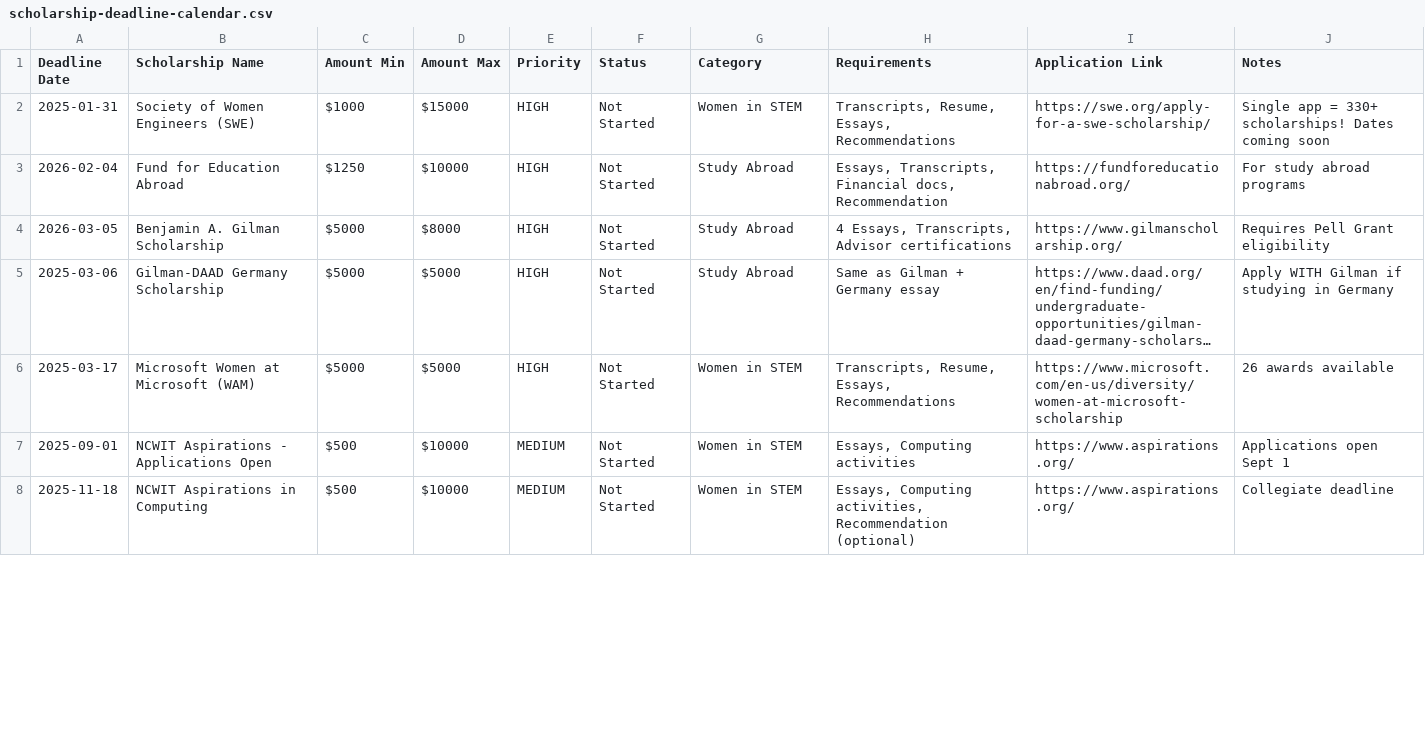
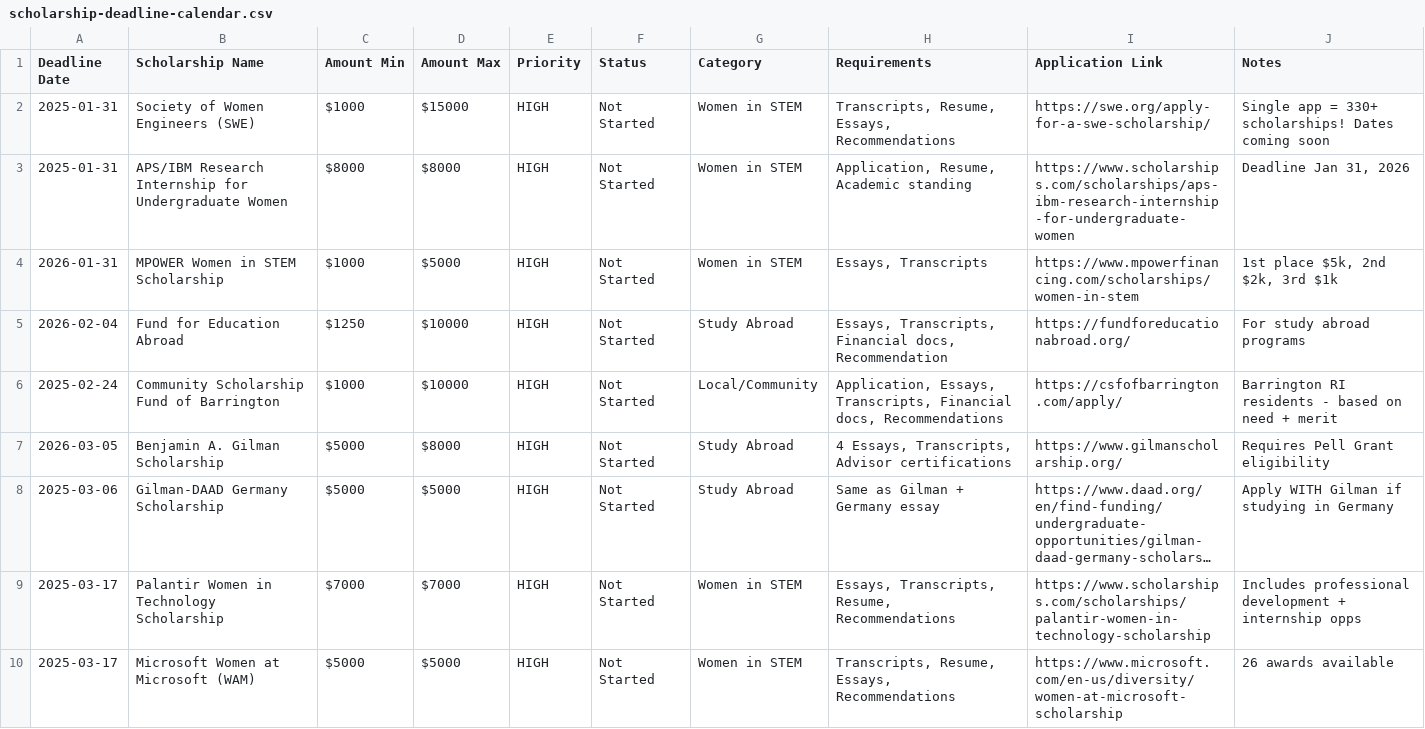
Before and after one commit to ymarquezla/UniversityAdvisor, a CSV file: agents/financial-aid-advisor-agent/scholarship-deadline-calendar.csv, drawn as a sheet; only a part is shown; the shorter side is filled out with more unchanged rows; long unchanged cells end in …; the diff covers the shown part only; the diff names each change by its address in the sheet, - before the commit and + after, or states it on an @@ line.

```diff
--- a/agents/financial-aid-advisor-agent/scholarship-deadline-calendar.csv
+++ b/agents/financial-aid-advisor-agent/scholarship-deadline-calendar.csv
+row 3: 2025-01-31 | APS/IBM Research Internship for Undergraduate Women | $8000 | $8000 | HIGH | Not Started | Women in STEM | Application, Resume, Academic standing | https://www.scholarships.com/scholarships/aps-ibm-research-internship-for-undergraduate-women | Deadline Jan 31, 2026
+row 4: 2026-01-31 | MPOWER Women in STEM Scholarship | $1000 | $5000 | HIGH | Not Started | Women in STEM | Essays, Transcripts | https://www.mpowerfinancing.com/scholarships/women-in-stem | 1st place $5k, 2nd $2k, 3rd $1k
@@ row 23 moved to row 6: 2025-02-24 @@
+row 9: 2025-03-17 | Palantir Women in Technology Scholarship | $7000 | $7000 | HIGH | Not Started | Women in STEM | Essays, Transcripts, Resume, Recommendations | https://www.scholarships.com/scholarships/palantir-women-in-technology-scholarship | Includes professional development + internship opps
```
Also changed, not shown: 14 added rows, 2 removed rows and 5 edited cells elsewhere in this file, 7 other files.
